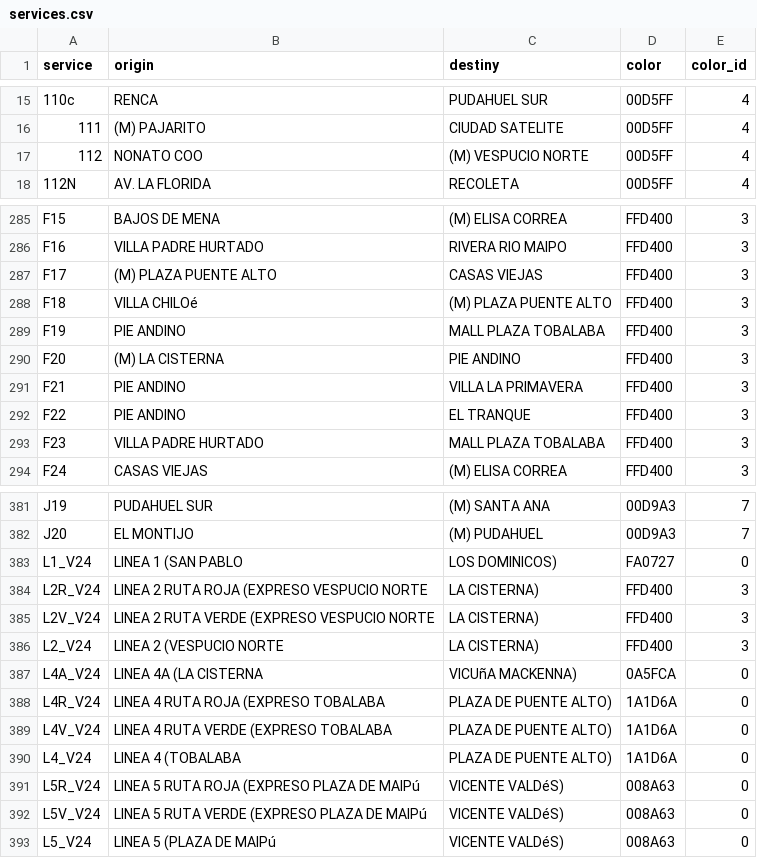
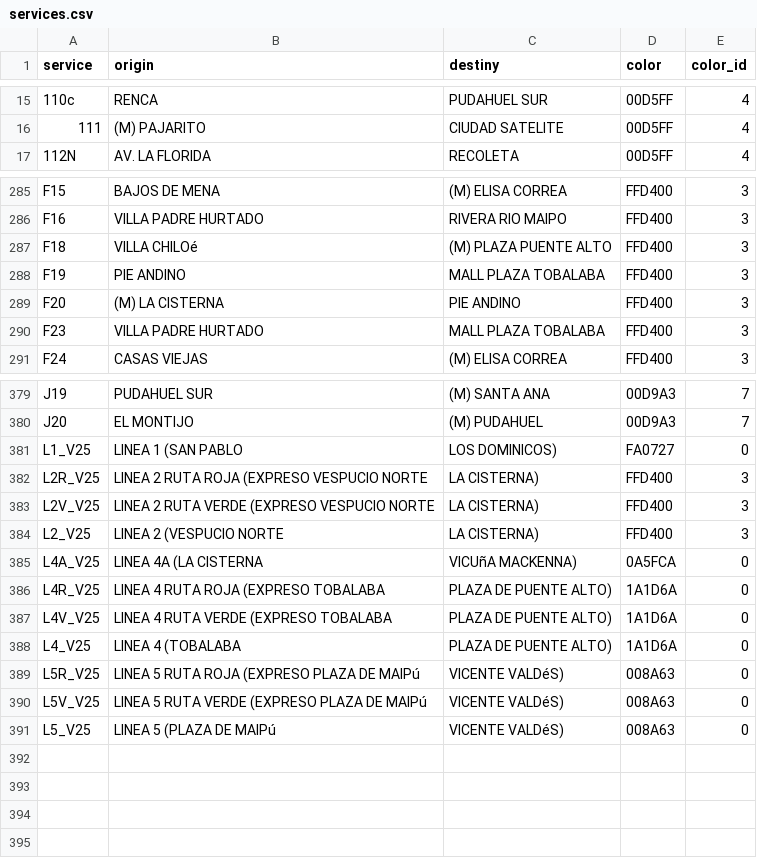
Before and after one commit to Aramatis/server, a CSV file: InitialData/services.csv, drawn as a sheet; only a part is shown, gaps mark what is left out; the diff covers the shown part only.

```diff
--- a/InitialData/services.csv
+++ b/InitialData/services.csv
@@ -16,3 +16,2 @@ service;origin;destiny;color;color_id
 111;(M) PAJARITO;CIUDAD SATELITE;00D5FF;4
-112;NONATO COO;(M) VESPUCIO NORTE;00D5FF;4
 112N;AV. LA FLORIDA;RECOLETA;00D5FF;4
@@ -286,3 +286,2 @@ F15;BAJOS DE MENA;(M) ELISA CORREA;FFD400;3
 F16;VILLA PADRE HURTADO;RIVERA RIO MAIPO;FFD400;3
-F17;(M) PLAZA PUENTE ALTO;CASAS VIEJAS;FFD400;3
 F18;VILLA CHILOé;(M) PLAZA PUENTE ALTO;FFD400;3
@@ -290,4 +289,2 @@ F19;PIE ANDINO;MALL PLAZA TOBALABA;FFD400;3
 F20;(M) LA CISTERNA;PIE ANDINO;FFD400;3
-F21;PIE ANDINO;VILLA LA PRIMAVERA;FFD400;3
-F22;PIE ANDINO;EL TRANQUE;FFD400;3
 F23;VILLA PADRE HURTADO;MALL PLAZA TOBALABA;FFD400;3
@@ -382,12 +380,12 @@ J19;PUDAHUEL SUR;(M) SANTA ANA;00D9A3;7
 J20;EL MONTIJO;(M) PUDAHUEL;00D9A3;7
-L1_V24;LINEA 1 (SAN PABLO;LOS DOMINICOS) ;FA0727;0
-L2R_V24;LINEA 2 RUTA ROJA (EXPRESO VESPUCIO NORTE;LA CISTERNA) ;FFD400;3
-L2V_V24;LINEA 2 RUTA VERDE (EXPRESO VESPUCIO NORTE;LA CISTERNA) ;FFD400;3
-L2_V24;LINEA 2 (VESPUCIO NORTE;LA CISTERNA) ;FFD400;3
-L4A_V24;LINEA 4A (LA CISTERNA;VICUñA MACKENNA) ;0A5FCA;0
-L4R_V24;LINEA 4 RUTA ROJA (EXPRESO TOBALABA;PLAZA DE PUENTE ALTO) ;1A1D6A;0
-L4V_V24;LINEA 4 RUTA VERDE (EXPRESO TOBALABA;PLAZA DE PUENTE ALTO) ;1A1D6A;0
-L4_V24;LINEA 4 (TOBALABA;PLAZA DE PUENTE ALTO) ;1A1D6A;0
-L5R_V24;LINEA 5 RUTA ROJA (EXPRESO PLAZA DE MAIPú;VICENTE VALDéS) ;008A63;0
-L5V_V24;LINEA 5 RUTA VERDE (EXPRESO PLAZA DE MAIPú;VICENTE VALDéS) ;008A63;0
-L5_V24;LINEA 5 (PLAZA DE MAIPú;VICENTE VALDéS) ;008A63;0
+L1_V25;LINEA 1 (SAN PABLO;LOS DOMINICOS) ;FA0727;0
+L2R_V25;LINEA 2 RUTA ROJA (EXPRESO VESPUCIO NORTE;LA CISTERNA) ;FFD400;3
+L2V_V25;LINEA 2 RUTA VERDE (EXPRESO VESPUCIO NORTE;LA CISTERNA) ;FFD400;3
+L2_V25;LINEA 2 (VESPUCIO NORTE;LA CISTERNA) ;FFD400;3
+L4A_V25;LINEA 4A (LA CISTERNA;VICUñA MACKENNA) ;0A5FCA;0
+L4R_V25;LINEA 4 RUTA ROJA (EXPRESO TOBALABA;PLAZA DE PUENTE ALTO) ;1A1D6A;0
+L4V_V25;LINEA 4 RUTA VERDE (EXPRESO TOBALABA;PLAZA DE PUENTE ALTO) ;1A1D6A;0
+L4_V25;LINEA 4 (TOBALABA;PLAZA DE PUENTE ALTO) ;1A1D6A;0
+L5R_V25;LINEA 5 RUTA ROJA (EXPRESO PLAZA DE MAIPú;VICENTE VALDéS) ;008A63;0
+L5V_V25;LINEA 5 RUTA VERDE (EXPRESO PLAZA DE MAIPú;VICENTE VALDéS) ;008A63;0
+L5_V25;LINEA 5 (PLAZA DE MAIPú;VICENTE VALDéS) ;008A63;0
```
Also changed, not shown: 2 added rows and 1 edited cell elsewhere in this file, InitialData/busstop.csv, InitialData/servicesbybusstop.csv, 2 other files.
